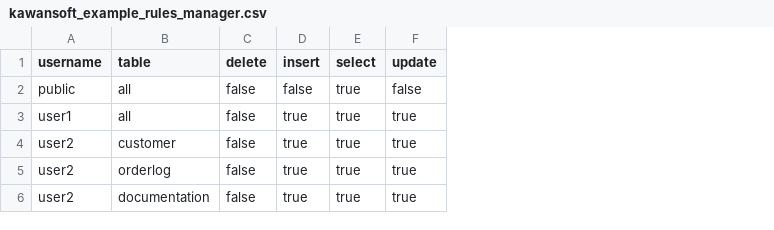
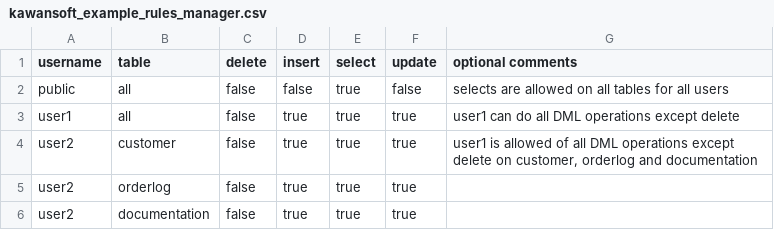
Before and after one commit to kawansoft/aceql-http, a CSV file: conf/kawansoft_example_rules_manager.csv, drawn as a sheet; the diff names each change by its address in the sheet, - before the commit and + after, or states it on an @@ line.

Commit message:
Add optional comments to CSV Rules Manager

```diff
--- a/conf/kawansoft_example_rules_manager.csv
+++ b/conf/kawansoft_example_rules_manager.csv
+column G (optional comments), rows 2-4: selects are allowed on all tables for all users | user1 can do all DML operations except delete | user1 is allowed of all DML operations except delete on customer, orderlog and documentation
```
Also changed, not shown: 3 other files.
